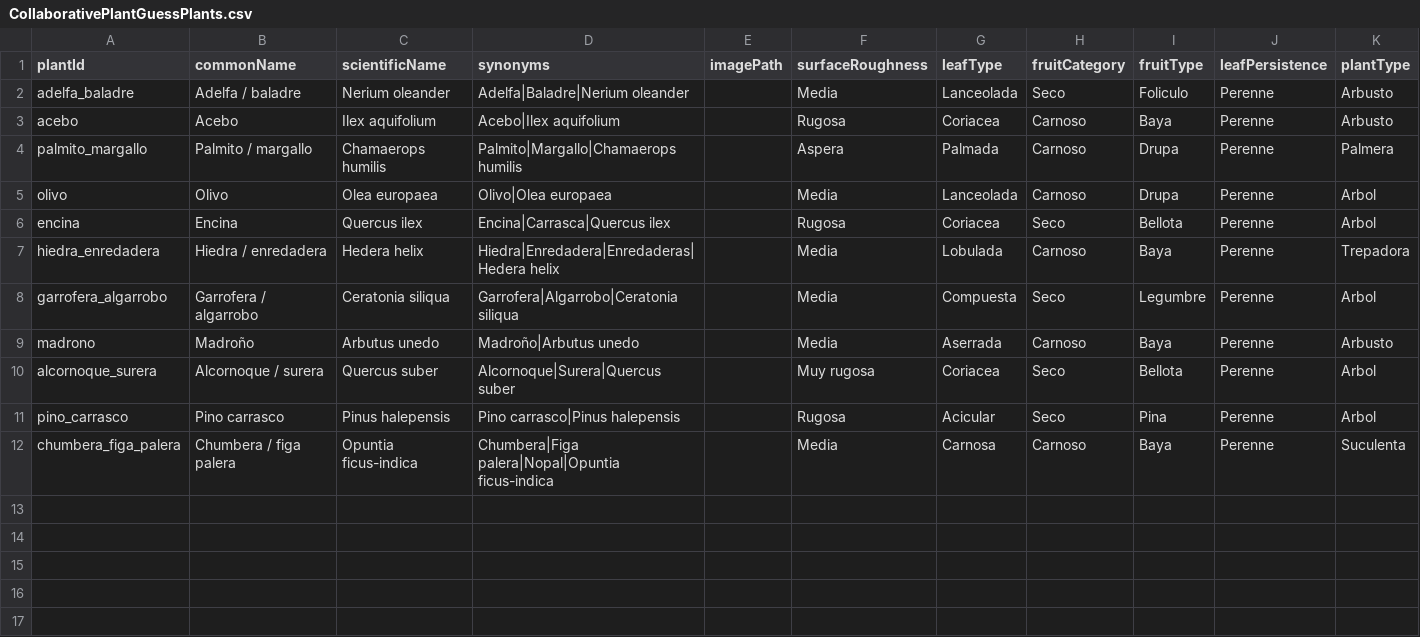
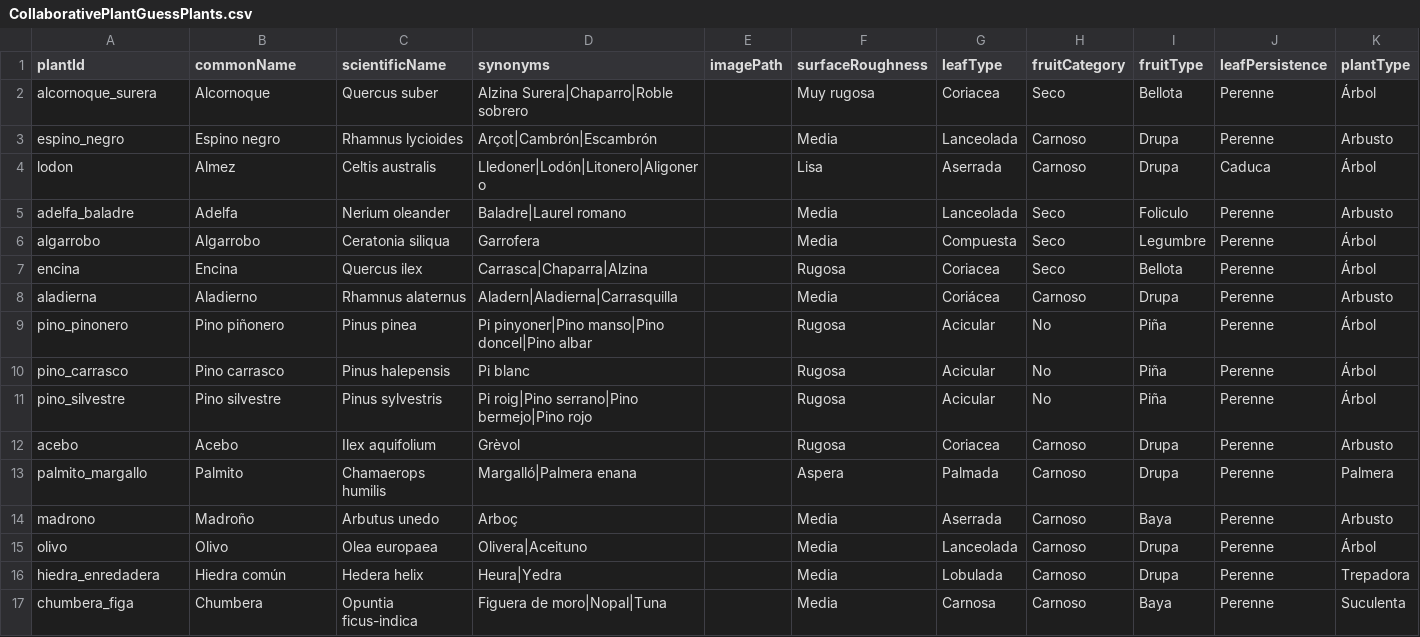
Before and after one commit to Salix8/Micorrizas_JardinSentidos_TFG_Videojuegos, a CSV file: Unity/SmartCampus_URP/Assets/StreamingAssets/CoopMinigames/CollaborativePlantGuessPlants.csv, drawn as a sheet.

Commit message:
Actualizacion BBDD minijuego 3

```diff
--- a/Unity/SmartCampus_URP/Assets/StreamingAssets/CoopMinigames/CollaborativePlantGuessPlants.csv
+++ b/Unity/SmartCampus_URP/Assets/StreamingAssets/CoopMinigames/CollaborativePlantGuessPlants.csv
@@ -1,12 +1,17 @@
 plantId,commonName,scientificName,synonyms,imagePath,surfaceRoughness,leafType,fruitCategory,fruitType,leafPersistence,plantType
-adelfa_baladre,Adelfa / baladre,Nerium oleander,Adelfa|Baladre|Nerium oleander,,Media,Lanceolada,Seco,Foliculo,Perenne,Arbusto
-acebo,Acebo,Ilex aquifolium,Acebo|Ilex aquifolium,,Rugosa,Coriacea,Carnoso,Baya,Perenne,Arbusto
-palmito_margallo,Palmito / margallo,Chamaerops humilis,Palmito|Margallo|Chamaerops humilis,,Aspera,Palmada,Carnoso,Drupa,Perenne,Palmera
-olivo,Olivo,Olea europaea,Olivo|Olea europaea,,Media,Lanceolada,Carnoso,Drupa,Perenne,Arbol
-encina,Encina,Quercus ilex,Encina|Carrasca|Quercus ilex,,Rugosa,Coriacea,Seco,Bellota,Perenne,Arbol
-hiedra_enredadera,Hiedra / enredadera,Hedera helix,Hiedra|Enredadera|Enredaderas|Hedera helix,,Media,Lobulada,Carnoso,Baya,Perenne,Trepadora
-garrofera_algarrobo,Garrofera / algarrobo,Ceratonia siliqua,Garrofera|Algarrobo|Ceratonia siliqua,,Media,Compuesta,Seco,Legumbre,Perenne,Arbol
-madrono,Madroño,Arbutus unedo,Madroño|Arbutus unedo,,Media,Aserrada,Carnoso,Baya,Perenne,Arbusto
-alcornoque_surera,Alcornoque / surera,Quercus suber,Alcornoque|Surera|Quercus suber,,Muy rugosa,Coriacea,Seco,Bellota,Perenne,Arbol
-pino_carrasco,Pino carrasco,Pinus halepensis,Pino carrasco|Pinus halepensis,,Rugosa,Acicular,Seco,Pina,Perenne,Arbol
-chumbera_figa_palera,Chumbera / figa palera,Opuntia ficus-indica,Chumbera|Figa palera|Nopal|Opuntia ficus-indica,,Media,Carnosa,Carnoso,Baya,Perenne,Suculenta
+alcornoque_surera,Alcornoque,Quercus suber,Alzina Surera|Chaparro|Roble sobrero,,Muy rugosa,Coriacea,Seco,Bellota,Perenne,Árbol
+espino_negro,Espino negro,Rhamnus lycioides,Arçot|Cambrón|Escambrón,,Media,Lanceolada,Carnoso,Drupa,Perenne,Arbusto
+lodon,Almez,Celtis australis,Lledoner|Lodón|Litonero|Aligonero,,Lisa,Aserrada,Carnoso,Drupa,Caduca,Árbol
+adelfa_baladre,Adelfa,Nerium oleander,Baladre|Laurel romano,,Media,Lanceolada,Seco,Foliculo,Perenne,Arbusto
+algarrobo,Algarrobo ,Ceratonia siliqua,Garrofera,,Media,Compuesta,Seco,Legumbre,Perenne,Árbol
+encina,Encina,Quercus ilex,Carrasca|Chaparra|Alzina,,Rugosa,Coriacea,Seco,Bellota,Perenne,Árbol
+aladierna,Aladierno,Rhamnus alaternus,Aladern|Aladierna|Carrasquilla,,Media,Coriácea,Carnoso,Drupa,Perenne,Arbusto
+pino_pinonero,Pino piñonero,Pinus pinea,Pi pinyoner|Pino manso|Pino doncel|Pino albar,,Rugosa,Acicular,No,Piña,Perenne,Árbol
+pino_carrasco,Pino carrasco,Pinus halepensis,Pi blanc,,Rugosa,Acicular,No,Piña,Perenne,Árbol
+pino_silvestre,Pino silvestre,Pinus sylvestris,Pi roig|Pino serrano|Pino bermejo|Pino rojo,,Rugosa,Acicular,No,Piña,Perenne,Árbol
+acebo,Acebo,Ilex aquifolium,Grèvol,,Rugosa,Coriacea,Carnoso,Drupa,Perenne,Arbusto
+palmito_margallo,Palmito,Chamaerops humilis,Margalló|Palmera enana,,Aspera,Palmada,Carnoso,Drupa,Perenne,Palmera
+madrono,Madroño,Arbutus unedo,Arboç,,Media,Aserrada,Carnoso,Baya,Perenne,Arbusto
+olivo,Olivo,Olea europaea,Olivera|Aceituno,,Media,Lanceolada,Carnoso,Drupa,Perenne,Árbol
+hiedra_enredadera,Hiedra común,Hedera helix,Heura|Yedra,,Media,Lobulada,Carnoso,Drupa,Perenne,Trepadora
+chumbera_figa,Chumbera,Opuntia ficus-indica,Figuera de moro|Nopal|Tuna,,Media,Carnosa,Carnoso,Baya,Perenne,Suculenta
```
